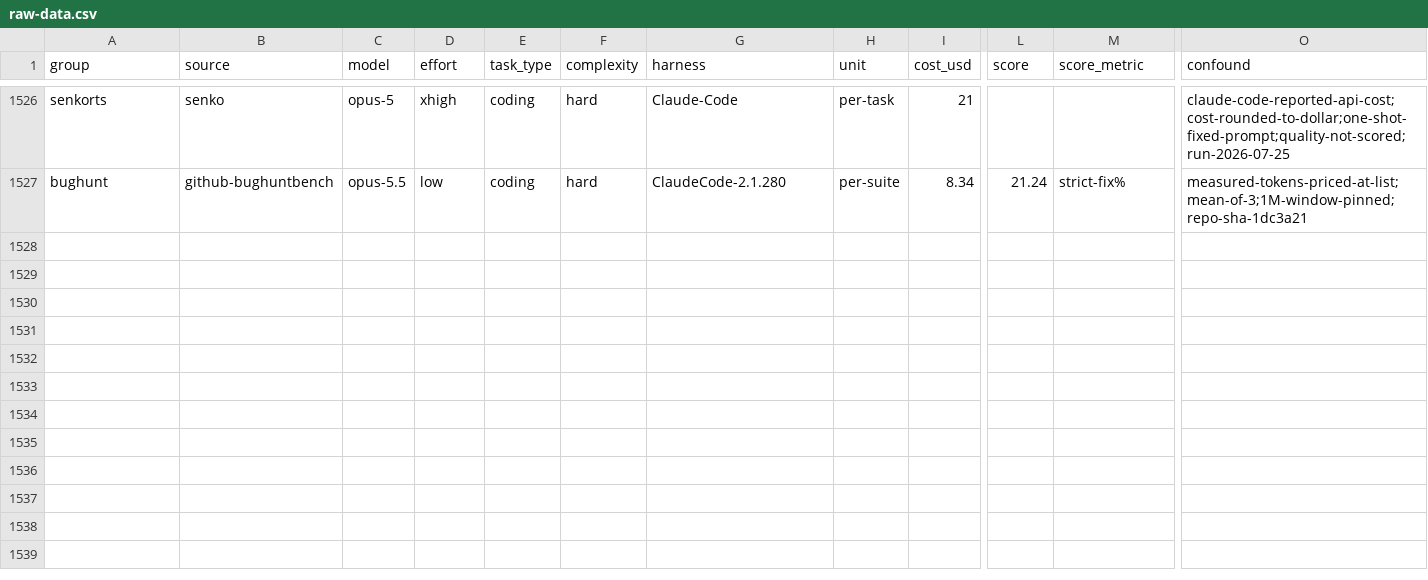
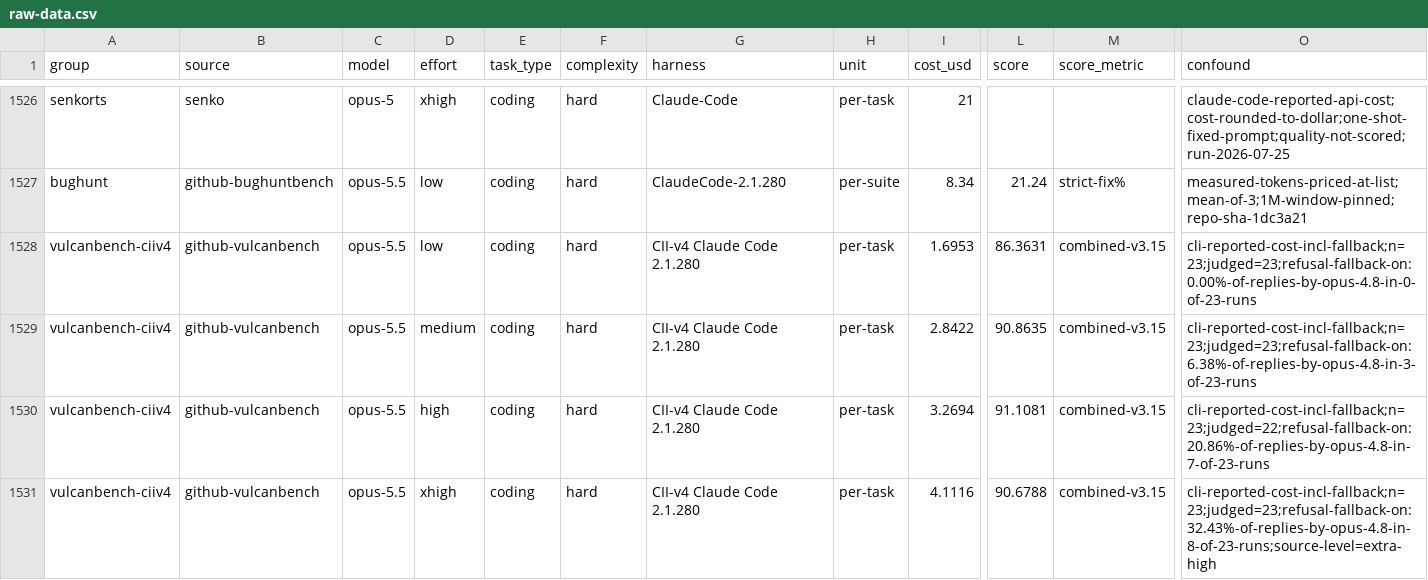
Before and after one commit to alexandregensse-blip/claude-models-value-analysis, a CSV file: raw-data.csv, drawn as a sheet; only a part is shown, gaps mark what is left out; rows hold the shown columns only; the diff covers the shown part only; the diff names each change by its address in the sheet, - before the commit and + after, or states it on an @@ line.

```diff
--- a/raw-data.csv
+++ b/raw-data.csv
+row 1528: vulcanbench-ciiv4 | github-vulcanbench | opus-5.5 | low | coding | hard | CII-v4 Claude Code 2.1.280 | per-task | 1.6953 | 86.3631 | combined-v3.15 | cli-reported-cost-incl-fallback;n=23;judged=23;refusal-fallback-on:0.00%-of-replies-by-opus-4.8-in-0-of-23-runs
+row 1529: vulcanbench-ciiv4 | github-vulcanbench | opus-5.5 | medium | coding | hard | CII-v4 Claude Code 2.1.280 | per-task | 2.8422 | 90.8635 | combined-v3.15 | cli-reported-cost-incl-fallback;n=23;judged=23;refusal-fallback-on:6.38%-of-replies-by-opus-4.8-in-3-of-23-runs
+row 1530: vulcanbench-ciiv4 | github-vulcanbench | opus-5.5 | high | coding | hard | CII-v4 Claude Code 2.1.280 | per-task | 3.2694 | 91.1081 | combined-v3.15 | cli-reported-cost-incl-fallback;n=23;judged=22;refusal-fallback-on:20.86%-of-replies-by-opus-4.8-in-7-of-23-runs
+row 1531: vulcanbench-ciiv4 | github-vulcanbench | opus-5.5 | xhigh | coding | hard | CII-v4 Claude Code 2.1.280 | per-task | 4.1116 | 90.6788 | combined-v3.15 | cli-reported-cost-incl-fallback;n=23;judged=23;refusal-fallback-on:32.43%-of-replies-by-opus-4.8-in-8-of-23-runs;source-level=extra-high
```
Also changed, not shown: 11 added rows elsewhere in this file, 6 other files.
